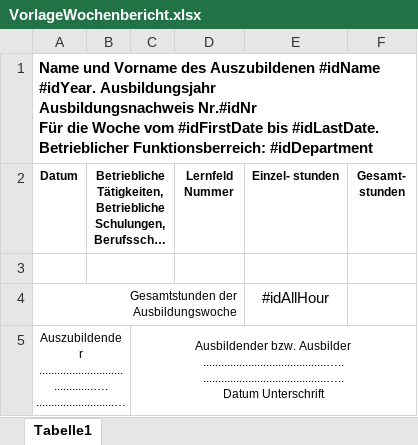
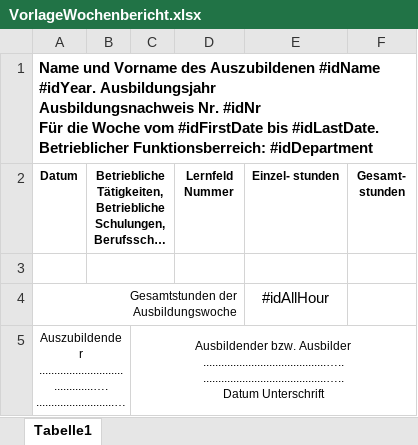
Before and after one commit to micromata/projectforge, an Excel workbook: plugins/org.projectforge.plugins.ihk/src/main/resources/VorlageWochenbericht.xlsx, sheet Tabelle1, drawn as a sheet; long unchanged cells end in …; values as stored, in another font and other column widths than the file's, no borders; ↵ is a line break in a cell; the diff names each change by its address in the sheet, - before the commit and + after, or states it on an @@ line.

Commit message:
Ihk less manuality (#141)
* Added UserComment AusbildungsConfig intake

* Added some Math for DocNr

* Final IHK Export Math

* Fixing UId Bug

* Fixed IHK JSON reading bug

Co-authored-by: jhpeters <jhpeters@micromata.de>
Co-authored-by: Michael Weishaar <m.weishaar@micromata.de>

```diff
--- a/plugins/org.projectforge.plugins.ihk/src/main/resources/VorlageWochenbericht.xlsx (sheet Tabelle1)
+++ b/plugins/org.projectforge.plugins.ihk/src/main/resources/VorlageWochenbericht.xlsx (sheet Tabelle1)
-A1 (Datum): …Ausbildungsjahr ↵ Ausbildungsnachweis Nr.#idNr ↵ Für die…
+A1 (Datum): …Ausbildungsjahr ↵ Ausbildungsnachweis Nr. #idNr ↵ Für die…
```
Also changed, not shown: 5 other files.
